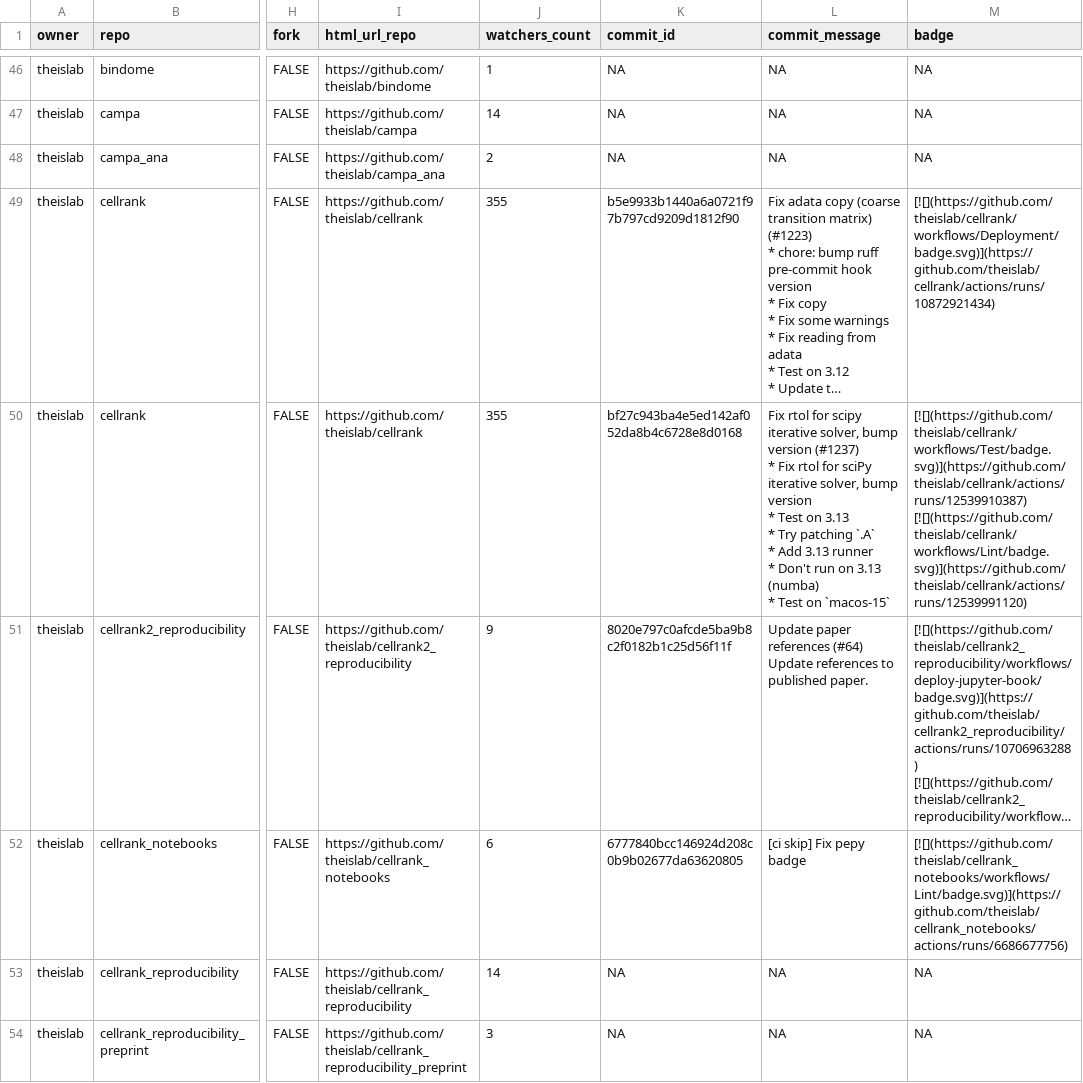
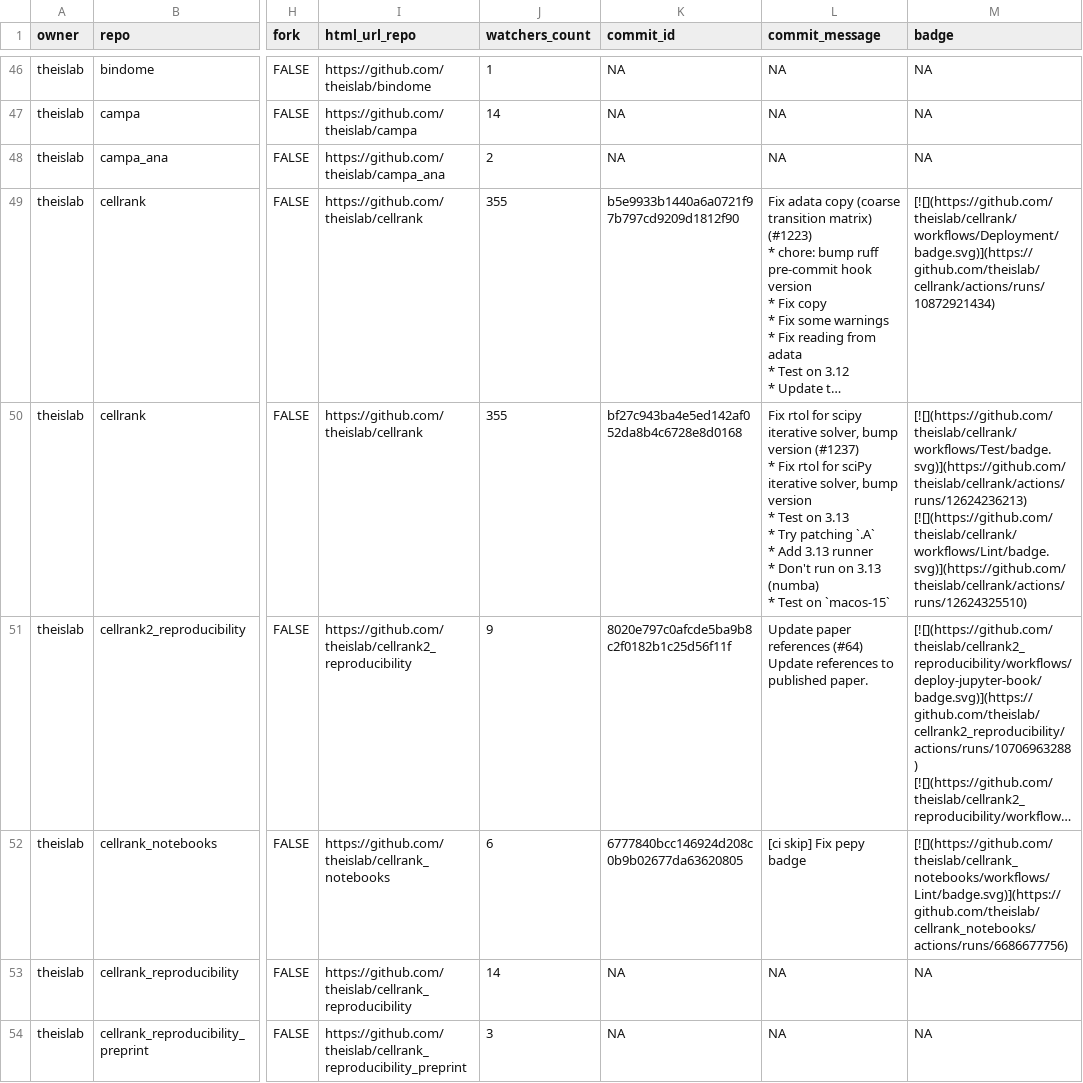
Before and after one commit to theislab/gh-dashboard, a CSV file: repos.csv, drawn as a sheet; only a part is shown, gaps mark what is left out; long unchanged cells end in …; the diff covers the shown part only; the diff names each change by its address in the sheet, - before the commit and + after, or states it on an @@ line.

```diff
--- a/repos.csv
+++ b/repos.csv
-M50 (badge): [![](https://github.com/theislab/cellrank/workflows/Test/badge.svg)](https://github.com/theislab/cellrank/actions/runs/12539910387) [![](https://github.com/theislab/cellrank/workflows/Lint/badge.svg)](https://github.com/theislab/cellrank/actions/runs/12539991120)
+M50 (badge): [![](https://github.com/theislab/cellrank/workflows/Test/badge.svg)](https://github.com/theislab/cellrank/actions/runs/12624236213) [![](https://github.com/theislab/cellrank/workflows/Lint/badge.svg)](https://github.com/theislab/cellrank/actions/runs/12624325510)
```
Also changed, not shown: 1 added row and 24 edited cells elsewhere in this file, 2 other files.
